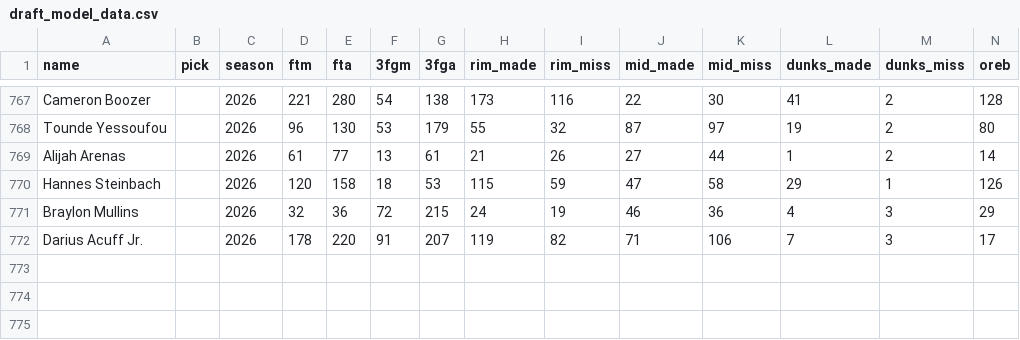
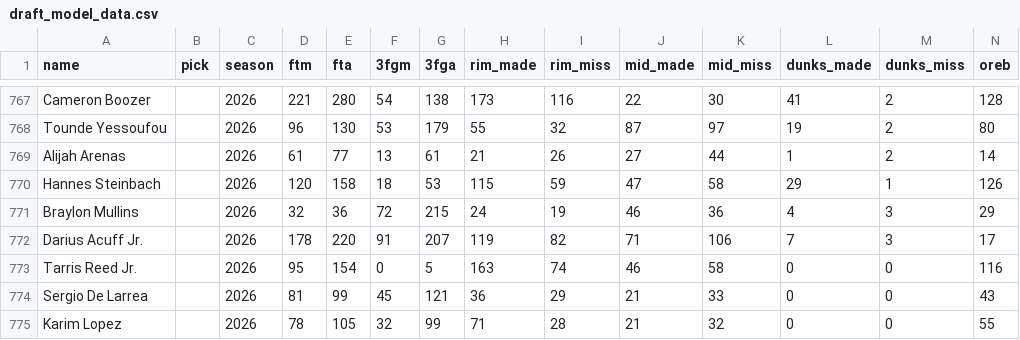
Before and after one commit to fantasyhoopsedge/hoopsedge-site, a CSV file: data/draft-model/draft_model_data.csv, drawn as a sheet; only a part is shown, gaps mark what is left out; rows hold the shown columns only; the diff names each change by its address in the sheet, - before the commit and + after, or states it on an @@ line.

Commit message:
feat(rookie-translation): backfill 3 missing 2026 top-30 picks
Tarris Reed Jr. (pick 26), Sergio De Larrea (25), and Karim Lopez (21)
had no row in draft_model_data.csv, leaving them on the generic
league-median fallback instead of a real model projection -- Reed
despite being a real NCAA player (Michigan/UConn), the other two
because they played non-NCAA competition (ACB, NBL) this model has no
other rows for.

Reconstructed from real season stats (Reed/De Larrea from user-supplied
box scores, Lopez from public web sources -- lower confidence, no exact
shot-volume data available). sos/team_strength: Reed's borrowed from an
actual UConn teammate (Karaban) already in the dataset; De Larrea and
Lopez set to the 2026-class median since neither has an NCAA peer to
reference. All three flagged internally as approximated in this
session's conversation record, not silently blended in as equivalent
to the rest of the ~770 rows.

All 30 of the 2026 draft's top-30 picks now get a real rookie-translation
projection.

```diff
--- a/data/draft-model/draft_model_data.csv
+++ b/data/draft-model/draft_model_data.csv
+row 773: Tarris Reed Jr. |  | 2026 | 95 | 154 | 0 | 5 | 163 | 74 | 46 | 58 | 0 | 0 | 116
+row 774: Sergio De Larrea |  | 2026 | 81 | 99 | 45 | 121 | 36 | 29 | 21 | 33 | 0 | 0 | 43
+row 775: Karim Lopez |  | 2026 | 78 | 105 | 32 | 99 | 71 | 28 | 21 | 32 | 0 | 0 | 55
```
